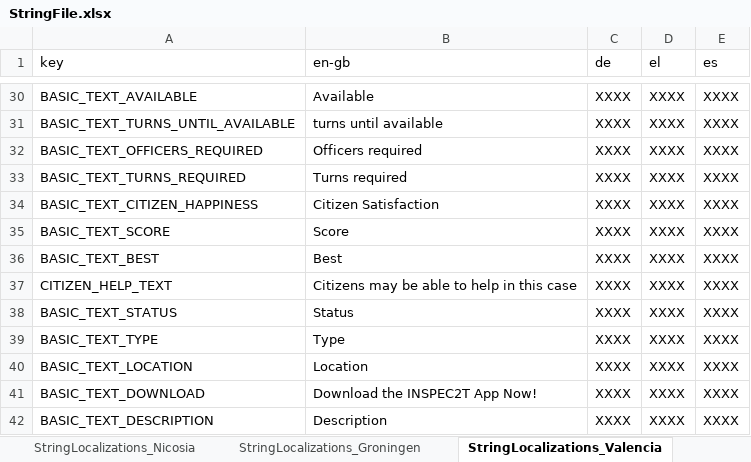
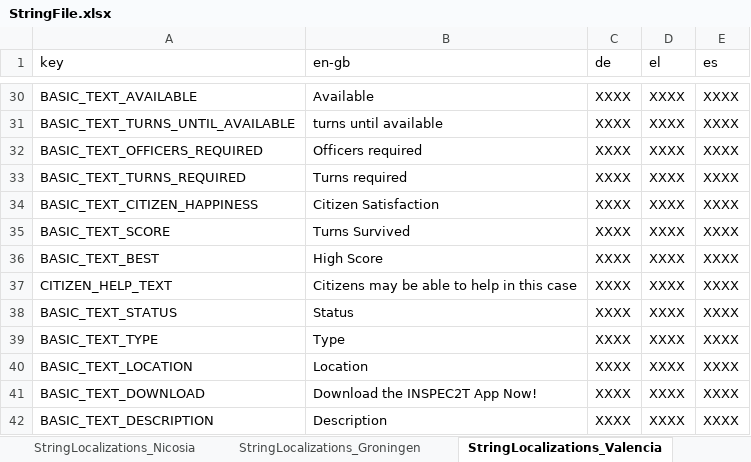
Before and after one commit to FelixWentworth/ResourceForce, an Excel workbook: Assets/Resources/StringFile.xlsx, sheet StringLocalizations_Valencia, drawn as a sheet; only a part is shown, gaps mark what is left out; values as stored, in another font and other column widths than the file's, no borders; the diff names each change by its address in the sheet, - before the commit and + after, or states it on an @@ line.

```diff
--- a/Assets/Resources/StringFile.xlsx (sheet StringLocalizations_Valencia)
+++ b/Assets/Resources/StringFile.xlsx (sheet StringLocalizations_Valencia)
-B35 (en-gb): Score
+B35 (en-gb): Turns Survived
-B36 (en-gb): Best
+B36 (en-gb): High Score
```
Also changed, not shown: 11 other files.
